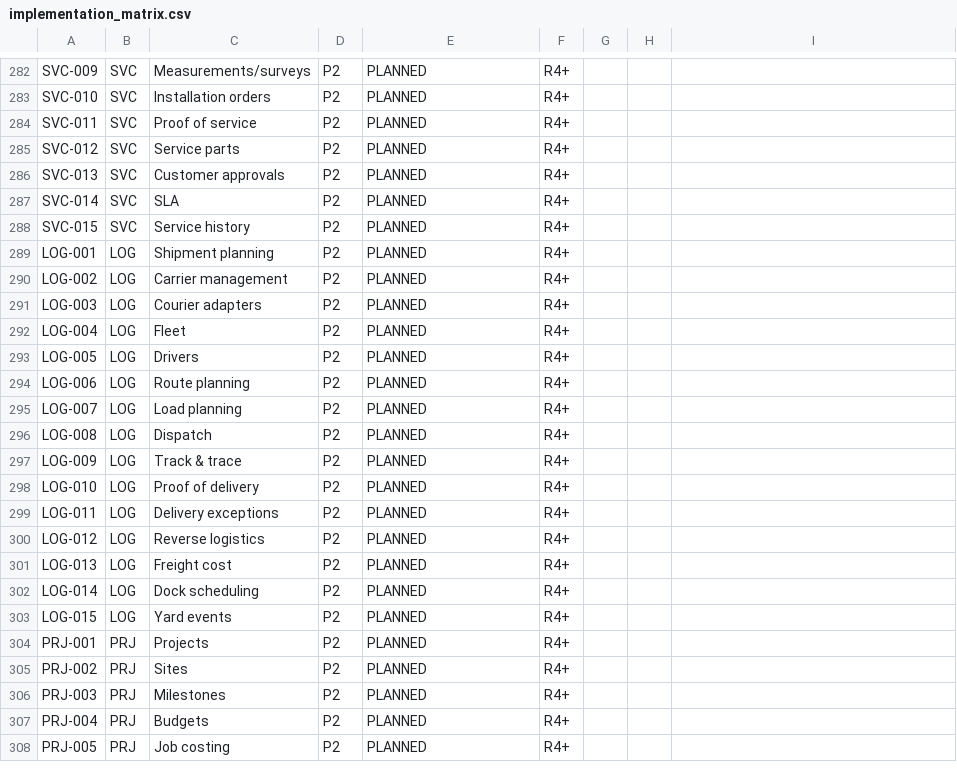
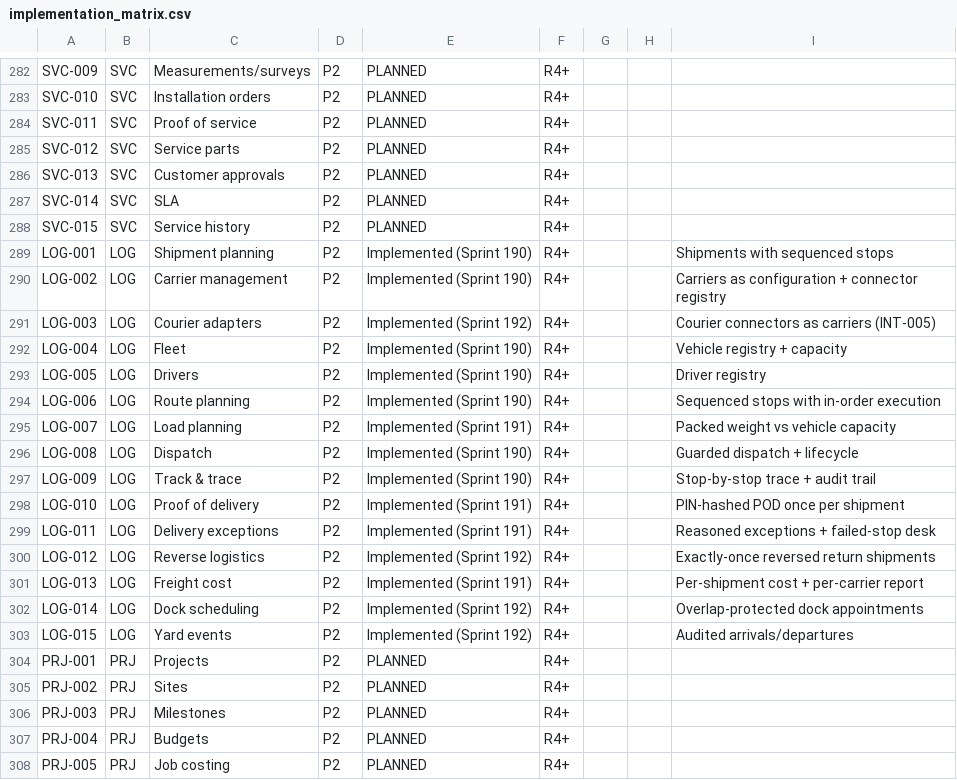
Before and after one commit to kenanbuss-sys/nexora, a CSV file: specs/implementation_matrix.csv, drawn as a sheet; only a part is shown, gaps mark what is left out.

```diff
--- a/specs/implementation_matrix.csv
+++ b/specs/implementation_matrix.csv
@@ -288,17 +288,17 @@ SVC-014,SVC,SLA,P2,PLANNED,R4+,,,
 SVC-015,SVC,Service history,P2,PLANNED,R4+,,,
-LOG-001,LOG,Shipment planning,P2,PLANNED,R4+,,,
-LOG-002,LOG,Carrier management,P2,PLANNED,R4+,,,
-LOG-003,LOG,Courier adapters,P2,PLANNED,R4+,,,
-LOG-004,LOG,Fleet,P2,PLANNED,R4+,,,
-LOG-005,LOG,Drivers,P2,PLANNED,R4+,,,
-LOG-006,LOG,Route planning,P2,PLANNED,R4+,,,
-LOG-007,LOG,Load planning,P2,PLANNED,R4+,,,
-LOG-008,LOG,Dispatch,P2,PLANNED,R4+,,,
-LOG-009,LOG,Track & trace,P2,PLANNED,R4+,,,
-LOG-010,LOG,Proof of delivery,P2,PLANNED,R4+,,,
-LOG-011,LOG,Delivery exceptions,P2,PLANNED,R4+,,,
-LOG-012,LOG,Reverse logistics,P2,PLANNED,R4+,,,
-LOG-013,LOG,Freight cost,P2,PLANNED,R4+,,,
-LOG-014,LOG,Dock scheduling,P2,PLANNED,R4+,,,
-LOG-015,LOG,Yard events,P2,PLANNED,R4+,,,
+LOG-001,LOG,Shipment planning,P2,Implemented (Sprint 190),R4+,,,Shipments with sequenced stops
+LOG-002,LOG,Carrier management,P2,Implemented (Sprint 190),R4+,,,Carriers as configuration + connector registry
+LOG-003,LOG,Courier adapters,P2,Implemented (Sprint 192),R4+,,,Courier connectors as carriers (INT-005)
+LOG-004,LOG,Fleet,P2,Implemented (Sprint 190),R4+,,,Vehicle registry + capacity
+LOG-005,LOG,Drivers,P2,Implemented (Sprint 190),R4+,,,Driver registry
+LOG-006,LOG,Route planning,P2,Implemented (Sprint 190),R4+,,,Sequenced stops with in-order execution
+LOG-007,LOG,Load planning,P2,Implemented (Sprint 191),R4+,,,Packed weight vs vehicle capacity
+LOG-008,LOG,Dispatch,P2,Implemented (Sprint 190),R4+,,,Guarded dispatch + lifecycle
+LOG-009,LOG,Track & trace,P2,Implemented (Sprint 190),R4+,,,Stop-by-stop trace + audit trail
+LOG-010,LOG,Proof of delivery,P2,Implemented (Sprint 191),R4+,,,PIN-hashed POD once per shipment
+LOG-011,LOG,Delivery exceptions,P2,Implemented (Sprint 191),R4+,,,Reasoned exceptions + failed-stop desk
+LOG-012,LOG,Reverse logistics,P2,Implemented (Sprint 192),R4+,,,Exactly-once reversed return shipments
+LOG-013,LOG,Freight cost,P2,Implemented (Sprint 191),R4+,,,Per-shipment cost + per-carrier report
+LOG-014,LOG,Dock scheduling,P2,Implemented (Sprint 192),R4+,,,Overlap-protected dock appointments
+LOG-015,LOG,Yard events,P2,Implemented (Sprint 192),R4+,,,Audited arrivals/departures
 PRJ-001,PRJ,Projects,P2,PLANNED,R4+,,,
```
